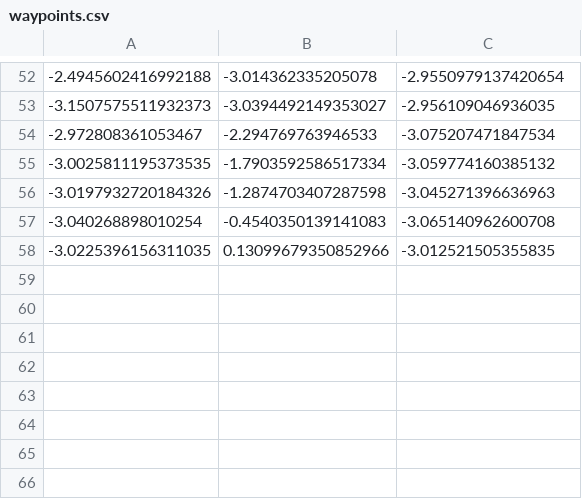
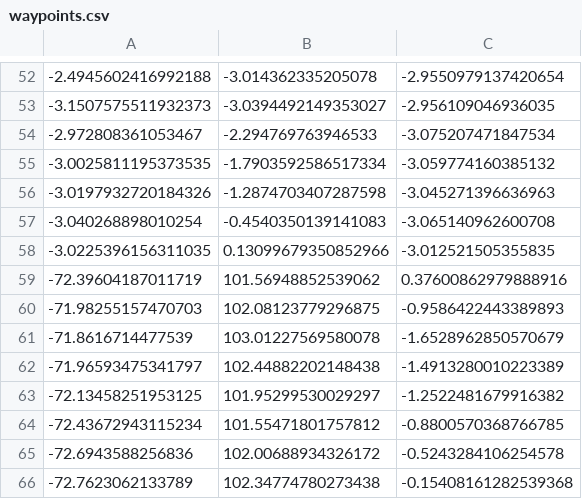
Before and after one commit to nickyblanch/Cave_Drone, a CSV file: waypoints.csv, drawn as a sheet; only a part is shown, gaps mark what is left out; the diff names each change by its address in the sheet, - before the commit and + after, or states it on an @@ line.

```diff
--- a/waypoints.csv
+++ b/waypoints.csv
+row 59: -72.39604187011719 | 101.56948852539062 | 0.37600862979888916
+row 60: -71.98255157470703 | 102.08123779296875 | -0.9586422443389893
+row 61: -71.8616714477539 | 103.01227569580078 | -1.6528962850570679
+row 62: -71.96593475341797 | 102.44882202148438 | -1.4913280010223389
+row 63: -72.13458251953125 | 101.95299530029297 | -1.2522481679916382
+row 64: -72.43672943115234 | 101.55471801757812 | -0.8800570368766785
+row 65: -72.6943588256836 | 102.00688934326172 | -0.5243284106254578
+row 66: -72.7623062133789 | 102.34774780273438 | -0.15408161282539368
```
Also changed, not shown: 2 other files.
